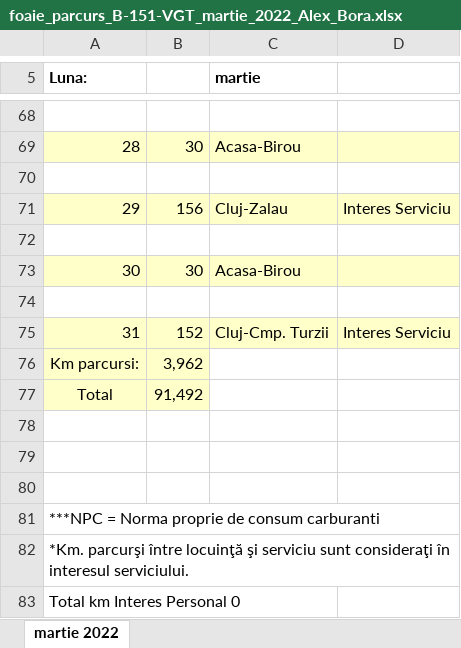
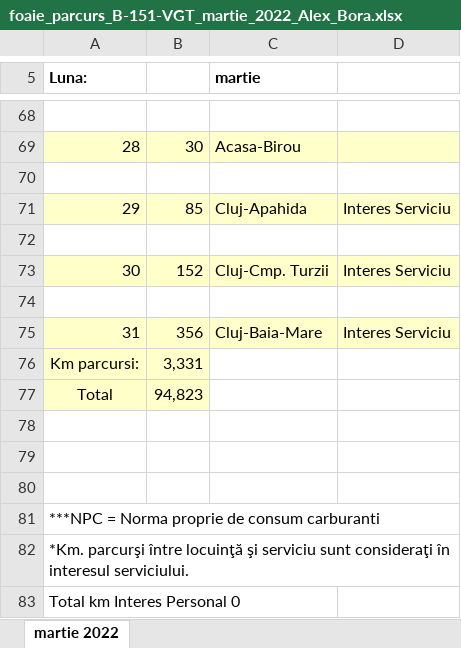
Before and after one commit to alexbora/parcurs, an Excel workbook: foaie_parcurs_B-151-VGT_martie_2022_Alex_Bora.xlsx, sheet martie 2022, drawn as a sheet; only a part is shown, gaps mark what is left out; values as stored, in another font and other column widths than the file's, no borders; charts and pictures not drawn; removed rows and columns are numbered as before the commit, all else as after; the diff covers the shown part only; the diff names each change by its address in the sheet, - before the commit and + after, or states it on an @@ line.

```diff
--- a/foaie_parcurs_B-151-VGT_martie_2022_Alex_Bora.xlsx (sheet martie 2022)
+++ b/foaie_parcurs_B-151-VGT_martie_2022_Alex_Bora.xlsx (sheet martie 2022)
-B71: 156
+B71: 85
-C71 (martie): Cluj-Zalau
+C71 (martie): Cluj-Apahida
-row 73: 30 | 30 | Acasa-Birou
+row 73: 30 | 152 | Cluj-Cmp. Turzii | Interes Serviciu
-B75: 152
+B75: 356
-C75 (martie): Cluj-Cmp. Turzii
+C75 (martie): Cluj-Baia-Mare
-B76: 3,962
+B76: 3,331
-B77: 91,492
+B77: 94,823
```
Also changed, not shown: 14 added rows, 14 removed rows and 26 edited cells elsewhere in this sheet, 2 other files.
